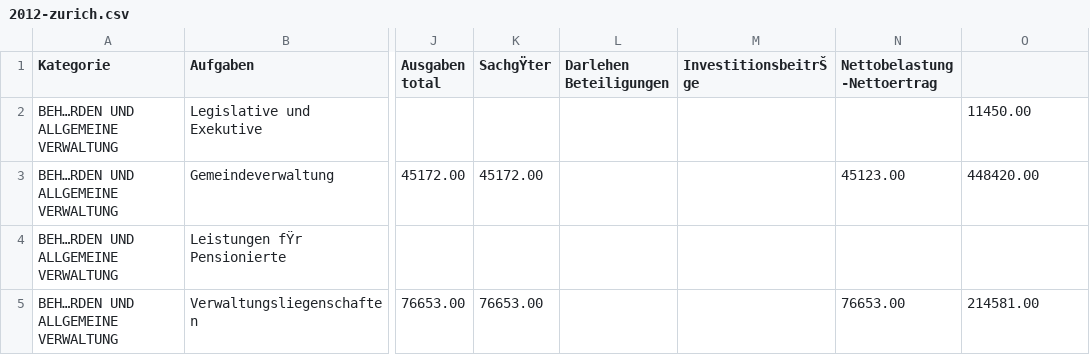
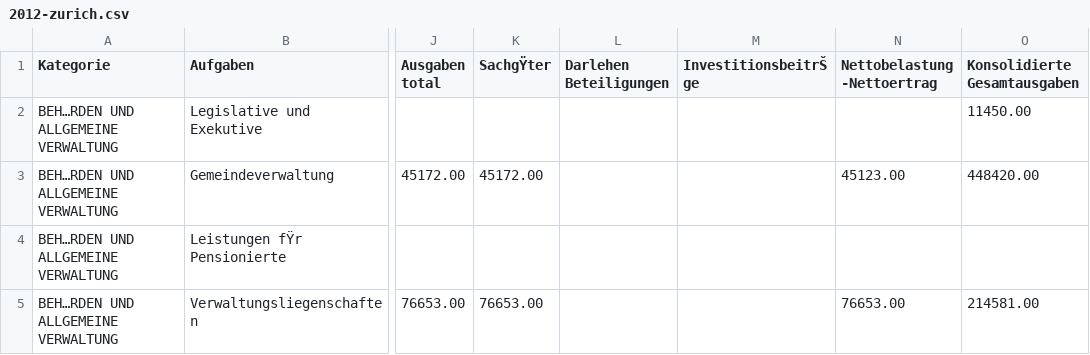
Before and after one commit to Seldaek/wheredidmytaxesgo, a CSV file: data_parsing/2012-zurich.csv, drawn as a sheet; only a part is shown, gaps mark what is left out; the diff names each change by its address in the sheet, - before the commit and + after, or states it on an @@ line.

```diff
--- a/data_parsing/2012-zurich.csv
+++ b/data_parsing/2012-zurich.csv
-O1: (empty)
+O1: Konsolidierte Gesamtausgaben
```
Also changed, not shown: data_parsing/2012-zurich_utf.csv, 3 other files.
